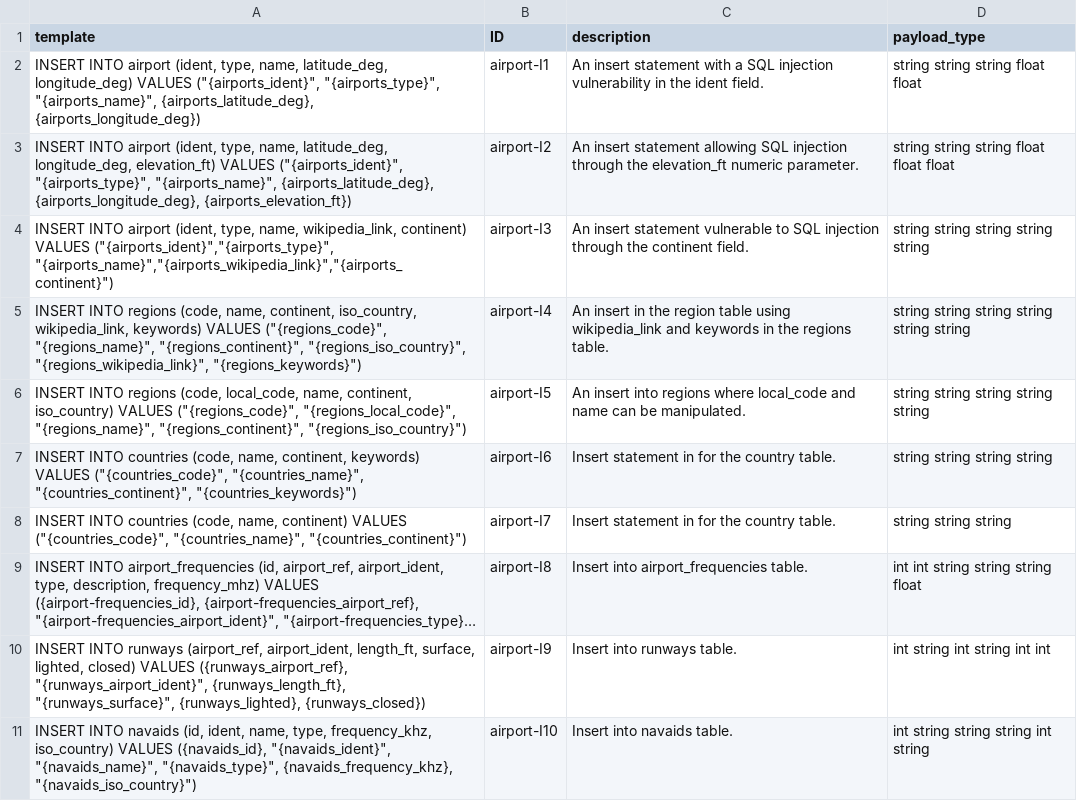
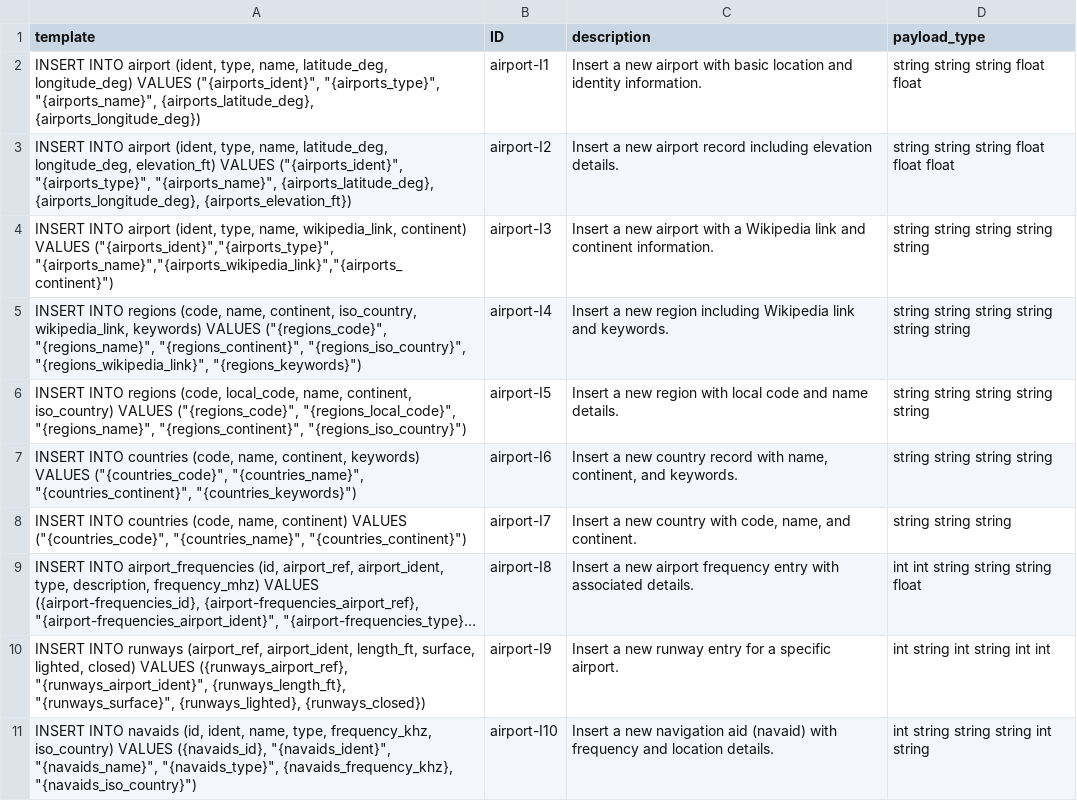
Before and after one commit to gquetel/sqlia-dataset-generator, a CSV file: data/databases/airport/queries/insert.csv, drawn as a sheet; long unchanged cells end in …; the diff names each change by its address in the sheet, - before the commit and + after, or states it on an @@ line.

```diff
--- a/data/databases/airport/queries/insert.csv
+++ b/data/databases/airport/queries/insert.csv
-C2 (description): An insert statement with a SQL injection vulnerability in the ident field.
+C2 (description): Insert a new airport with basic location and identity information.
-C3 (description): An insert statement allowing SQL injection through the elevation_ft numeric parameter.
+C3 (description): Insert a new airport record including elevation details.
-C4 (description): An insert statement vulnerable to SQL injection through the continent field.
+C4 (description): Insert a new airport with a Wikipedia link and continent information.
-C5 (description): An insert in the region table using wikipedia_link and keywords in the regions table.
+C5 (description): Insert a new region including Wikipedia link and keywords.
-C6 (description): An insert into regions where local_code and name can be manipulated.
+C6 (description): Insert a new region with local code and name details.
-C7 (description): Insert statement in for the country table.
+C7 (description): Insert a new country record with name, continent, and keywords.
-C8 (description): Insert statement in for the country table.
+C8 (description): Insert a new country with code, name, and continent.
-C9 (description): Insert into airport_frequencies table.
+C9 (description): Insert a new airport frequency entry with associated details.
-C10 (description): Insert into runways table.
+C10 (description): Insert a new runway entry for a specific airport.
-C11 (description): Insert into navaids table.
+C11 (description): Insert a new navigation aid (navaid) with frequency and location details.
```
Also changed, not shown: data/databases/airport/queries/delete.csv, data/databases/airport/queries/select.csv, 1 other file.
